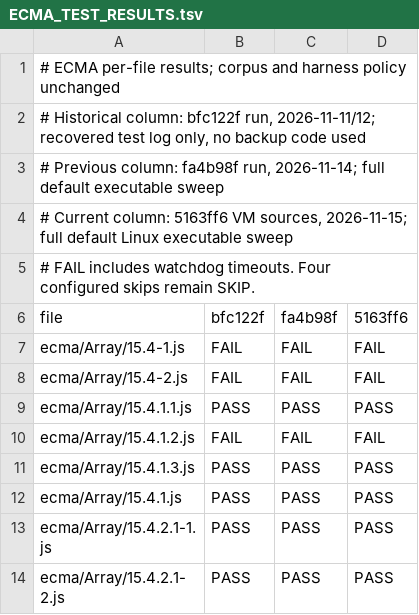
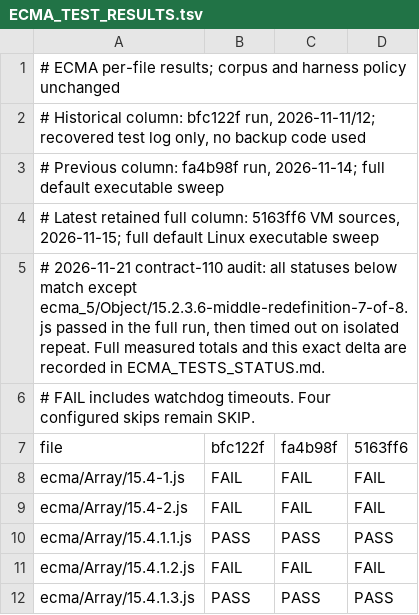
Before and after one commit to cosinusoidally/ai_experiments, a TSV file: mmvm_v2_tests/ECMA_TEST_RESULTS.tsv, drawn as a sheet; only a part is shown; the shorter side is filled out with more unchanged rows.

```diff
--- a/mmvm_v2_tests/ECMA_TEST_RESULTS.tsv
+++ b/mmvm_v2_tests/ECMA_TEST_RESULTS.tsv
@@ -3,3 +3,4 @@
 # Previous column: fa4b98f run, 2026-11-14; full default executable sweep
-# Current column: 5163ff6 VM sources, 2026-11-15; full default Linux executable sweep
+# Latest retained full column: 5163ff6 VM sources, 2026-11-15; full default Linux executable sweep
+# 2026-11-21 contract-110 audit: all statuses below match except ecma_5/Object/15.2.3.6-middle-redefinition-7-of-8.js passed in the full run, then timed out on isolated repeat. Full measured totals and this exact delta are recorded in ECMA_TESTS_STATUS.md.
 # FAIL includes watchdog timeouts. Four configured skips remain SKIP.
```
Also changed, not shown: 1 other file.
